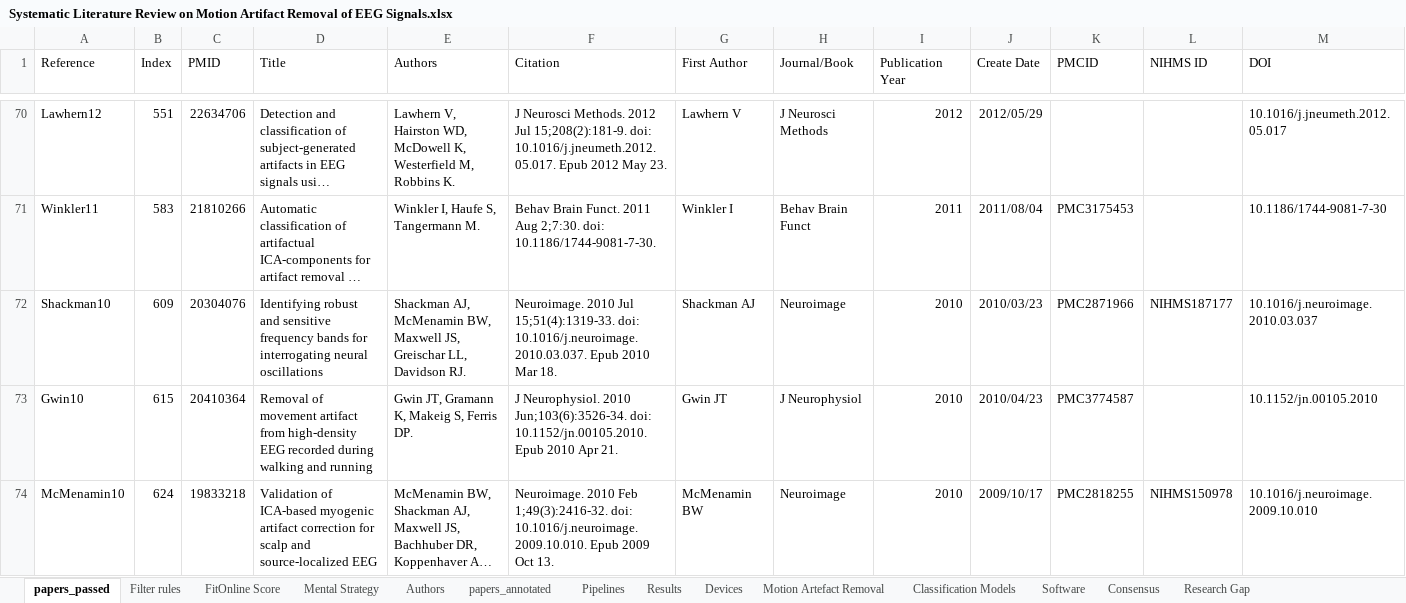
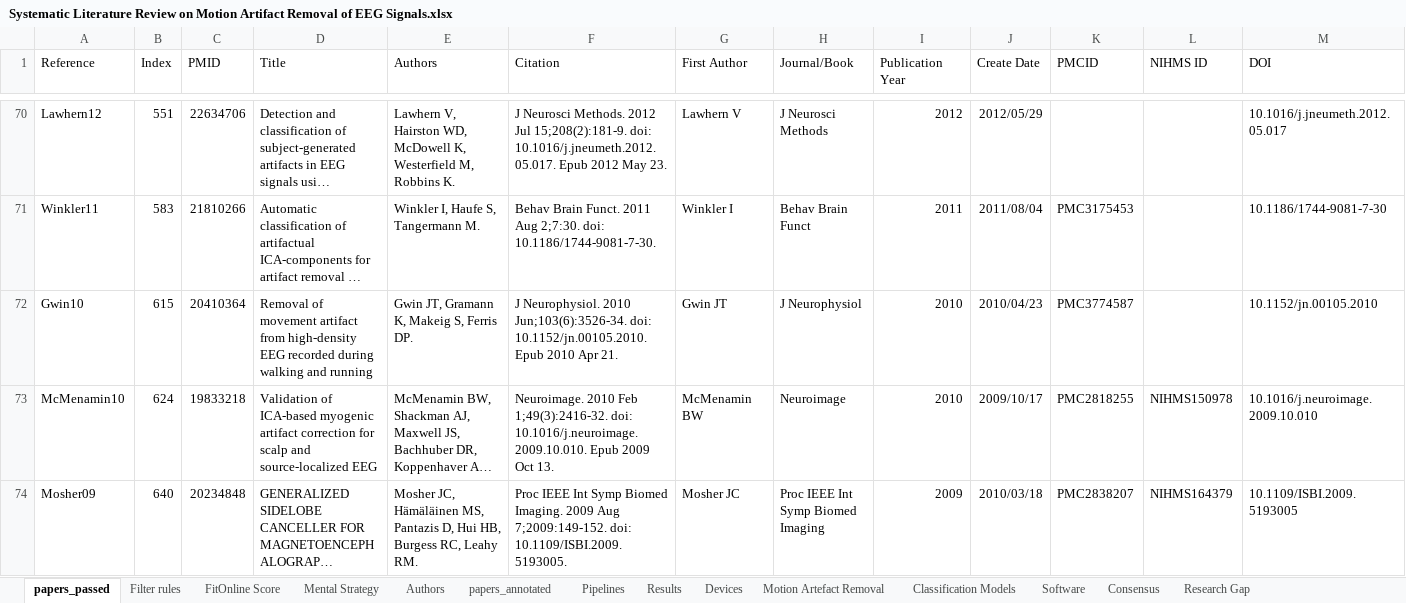
Before and after one commit to iot-salzburg/SLR_on_motion_artifact_reduction_for_BCI, an Excel workbook: Systematic Literature Review on Motion Artifact Removal of EEG Signals.xlsx, sheet papers_passed, drawn as a sheet; only a part is shown, gaps mark what is left out; the shorter side is filled out with more unchanged rows; long unchanged cells end in …; values as stored, in another font and other column widths than the file's, no borders; charts and pictures not drawn; the diff names each change by its address in the sheet, - before the commit and + after, or states it on an @@ line.

```diff
--- a/Systematic Literature Review on Motion Artifact Removal of EEG Signals.xlsx (sheet papers_passed)
+++ b/Systematic Literature Review on Motion Artifact Removal of EEG Signals.xlsx (sheet papers_passed)
-row 72: Shackman10 | 609 | 20304076 | Identifying robust and sensitive frequency bands for interrogating neural oscillations | Shackman AJ, McMenamin BW, Maxwell JS, Greischar LL, Davidson RJ. | Neuroimage. 2010 Jul 15;51(4):1319-33. doi: 10.1016/j.neuroimage.2010.03.037. Epub 2010 Mar 18. | Shackman AJ | Neuroimage | 2010 | 2010/03/23 | PMC2871966 | NIHMS187177 | 10.1016/j.neuroimage.2010.03.037
```
Also changed, not shown: sheet Research Gap, sheet Pipelines, sheet Consensus.
